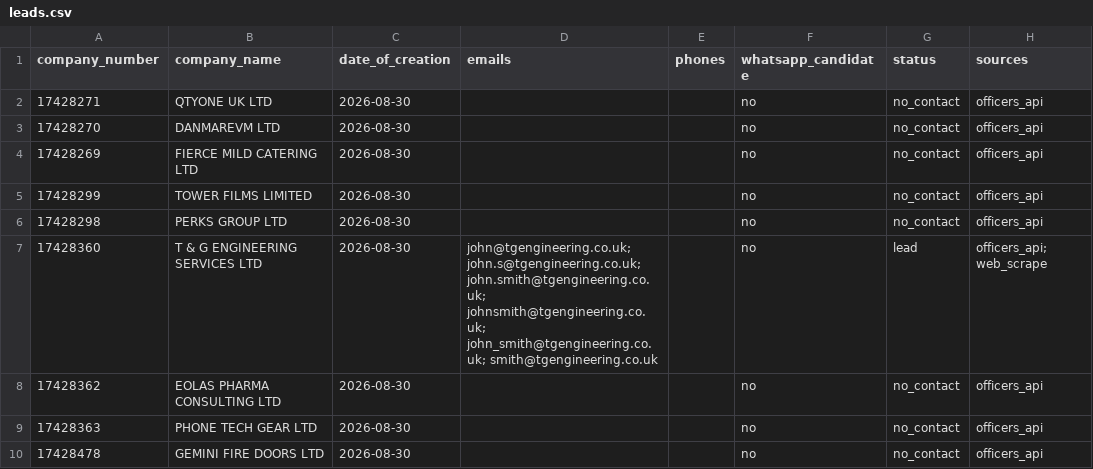
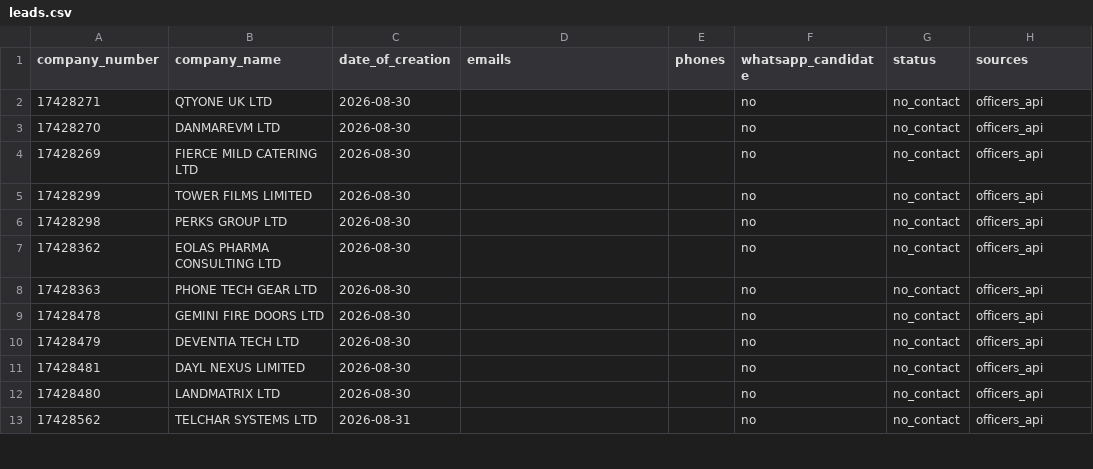
Before and after one commit to ops551/data-pipeline-test, a CSV file: leads.csv, drawn as a sheet; only a part is shown; the shorter side is filled out with more unchanged rows; removed rows and columns are numbered as before the commit, all else as after; the diff covers the shown part only; the diff names each change by its address in the sheet, - before the commit and + after, or states it on an @@ line.

Commit message:
chore(outreach): auto-replenish and update sent leads [run 36573757597]

```diff
--- a/leads.csv
+++ b/leads.csv
-row 7: 17428360 | T & G ENGINEERING SERVICES LTD | 2026-08-30 | john@tgengineering.co.uk; john.s@tgengineering.co.uk; john.smith@tgengineering.co.uk; johnsmith@tgengineering.co.uk; john_smith@tgengineering.co.uk; smith@tgengineering.co.uk |  | no | lead | officers_api; web_scrape
```
Also changed, not shown: 25 added rows elsewhere in this file, candidates.csv, enriched.csv, 1 other file.
